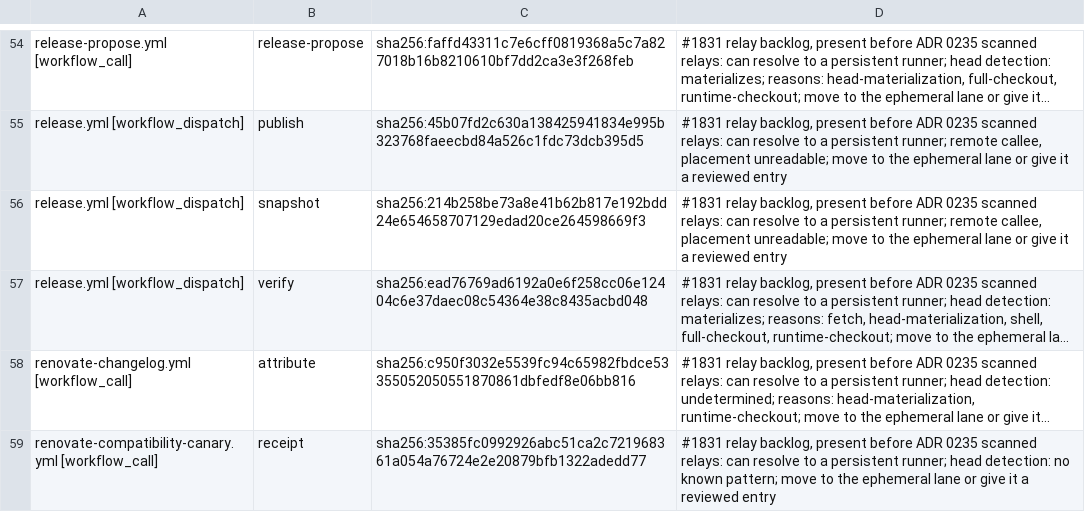
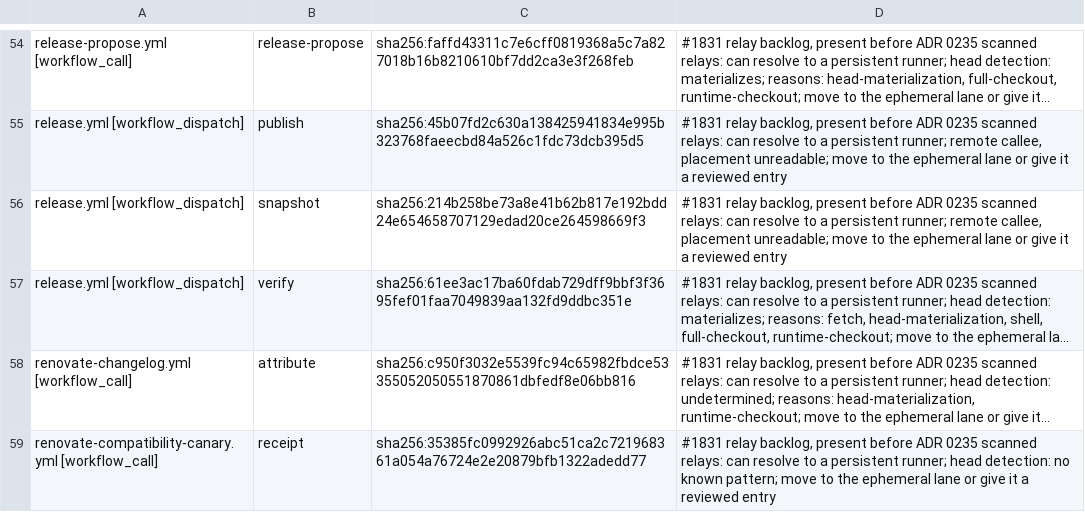
Before and after one commit to verJSON/.github, a TSV file: scripts/ci-gate/public-pr-runner-isolation.pending.tsv, drawn as a sheet; only a part is shown, gaps mark what is left out; long unchanged cells end in …; the diff names each change by its address in the sheet, - before the commit and + after, or states it on an @@ line.

```diff
--- a/scripts/ci-gate/public-pr-runner-isolation.pending.tsv
+++ b/scripts/ci-gate/public-pr-runner-isolation.pending.tsv
-C57: sha256:ead76769ad6192a0e6f258cc06e12404c6e37daec08c54364e38c8435acbd048
+C57: sha256:61ee3ac17ba60fdab729dff9bbf3f3695fef01faa7049839aa132fd9ddbc351e
```
Also changed, not shown: scripts/actions-ci-groups.tsv, 4 other files.
